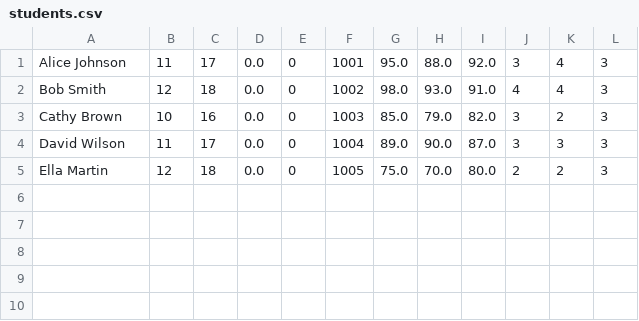
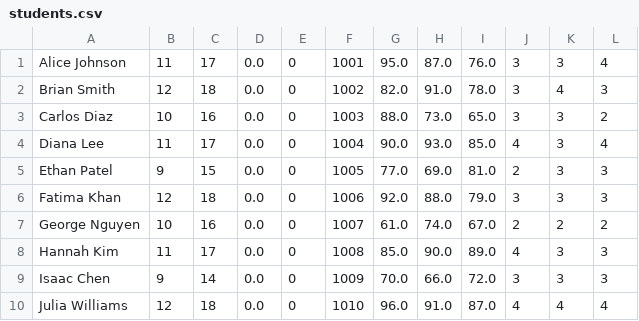
Before and after one commit to gwithcode/school-app, a CSV file: src/data/students.csv, drawn as a sheet.

```diff
--- a/src/data/students.csv
+++ b/src/data/students.csv
@@ -1,5 +1,10 @@
-Alice Johnson,11,17,0.0,0,1001,95.0,88.0,92.0,3,4,3
-Bob Smith,12,18,0.0,0,1002,98.0,93.0,91.0,4,4,3
-Cathy Brown,10,16,0.0,0,1003,85.0,79.0,82.0,3,2,3
-David Wilson,11,17,0.0,0,1004,89.0,90.0,87.0,3,3,3
-Ella Martin,12,18,0.0,0,1005,75.0,70.0,80.0,2,2,3
+Alice Johnson,11,17,0.0,0,1001,95.0,87.0,76.0,3,3,4
+Brian Smith,12,18,0.0,0,1002,82.0,91.0,78.0,3,4,3
+Carlos Diaz,10,16,0.0,0,1003,88.0,73.0,65.0,3,3,2
+Diana Lee,11,17,0.0,0,1004,90.0,93.0,85.0,4,3,4
+Ethan Patel,9,15,0.0,0,1005,77.0,69.0,81.0,2,3,3
+Fatima Khan,12,18,0.0,0,1006,92.0,88.0,79.0,3,3,3
+George Nguyen,10,16,0.0,0,1007,61.0,74.0,67.0,2,2,2
+Hannah Kim,11,17,0.0,0,1008,85.0,90.0,89.0,4,3,3
+Isaac Chen,9,14,0.0,0,1009,70.0,66.0,72.0,3,3,3
+Julia Williams,12,18,0.0,0,1010,96.0,91.0,87.0,4,4,4
```
Also changed, not shown: bin/data/students.csv, 12 other files.
